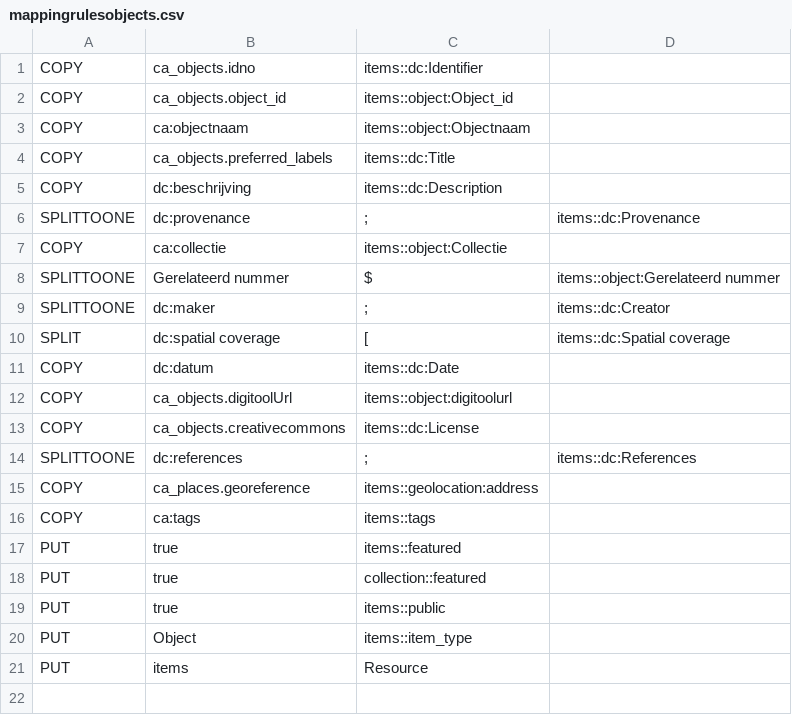
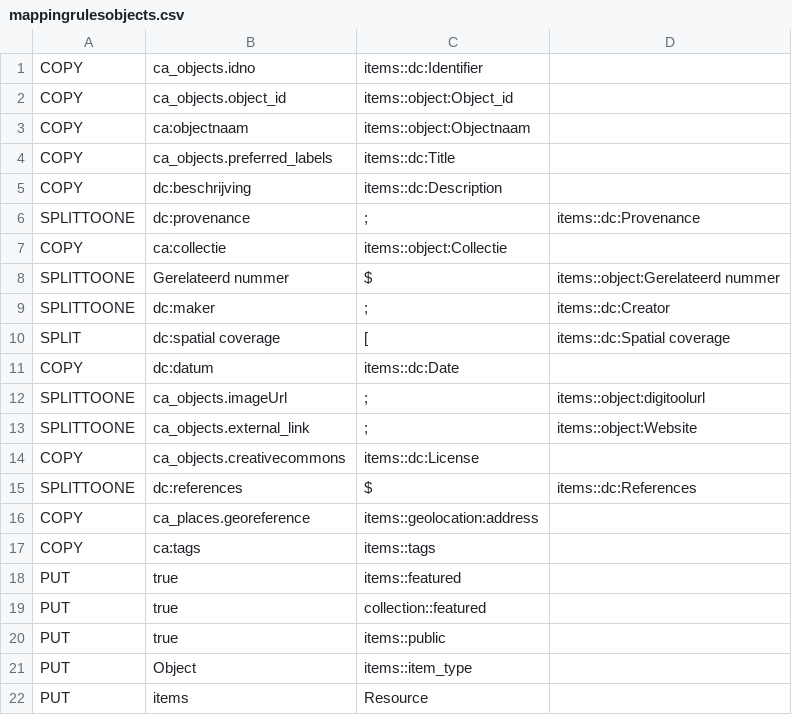
Before and after one commit to libis/ca_cag_176, a CSV file: app/plugins/omekaIntegration/helpers/mappings/mappingrulesobjects.csv, drawn as a sheet.

Commit message:
omeka sync

```diff
--- a/app/plugins/omekaIntegration/helpers/mappings/mappingrulesobjects.csv
+++ b/app/plugins/omekaIntegration/helpers/mappings/mappingrulesobjects.csv
@@ -11,5 +11,6 @@ SPLIT,dc:spatial coverage,[,items::dc:Spatial coverage
 COPY,dc:datum,items::dc:Date
-COPY,ca_objects.digitoolUrl,items::object:digitoolurl
+SPLITTOONE,ca_objects.imageUrl,;,items::object:digitoolurl
+SPLITTOONE,ca_objects.external_link,;,items::object:Website
 COPY,ca_objects.creativecommons,items::dc:License
-SPLITTOONE,dc:references,;,items::dc:References
+SPLITTOONE,dc:references,$,items::dc:References
 COPY,ca_places.georeference,items::geolocation:address
```
Also changed, not shown: app/plugins/omekaIntegration/helpers/mappings/mappingrulesentities.csv, app/plugins/omekaIntegration/helpers/mappings/mappingrulesobjectsalgemene.csv, 3 other files.
